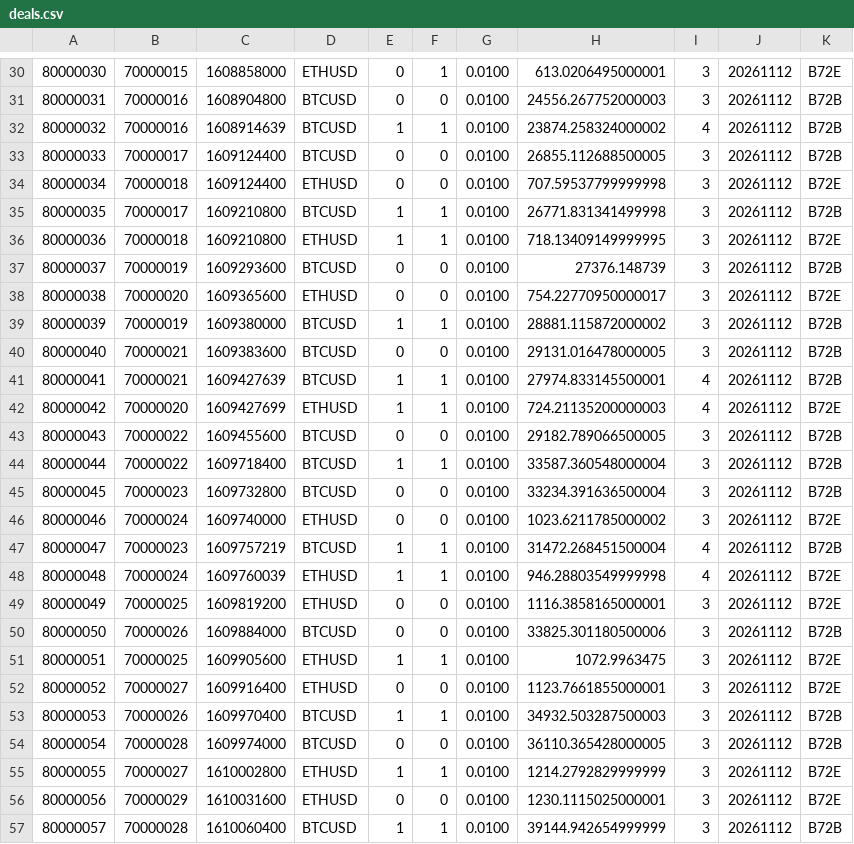
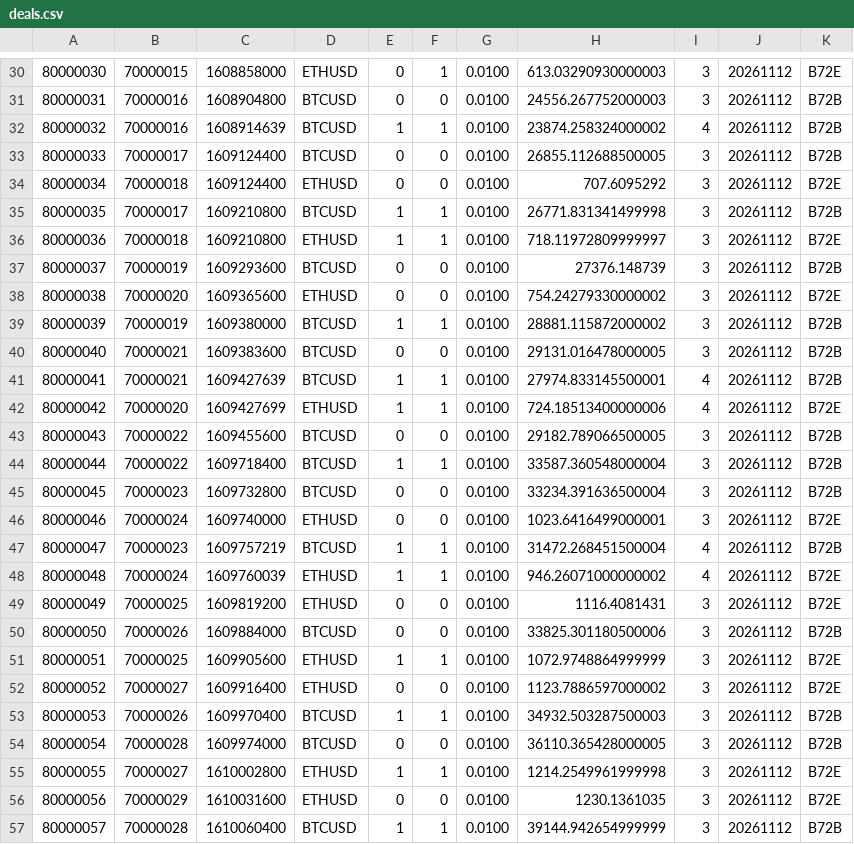
Before and after one commit to martinnathan980-prog/gold-orb, a CSV file: lab/robot/spike/out/run_2020-12_2021-06_btc_eth/_mock/deals.csv, drawn as a sheet; only a part is shown, gaps mark what is left out; the diff covers the shown part only.

```diff
--- a/lab/robot/spike/out/run_2020-12_2021-06_btc_eth/_mock/deals.csv
+++ b/lab/robot/spike/out/run_2020-12_2021-06_btc_eth/_mock/deals.csv
@@ -30,2 +30,2 @@
-80000030,70000015,1608858000,ETHUSD,0,1,0.0100,613.0206495000001,3,20261112,B72E
+80000030,70000015,1608858000,ETHUSD,0,1,0.0100,613.03290930000003,3,20261112,B72E
 80000031,70000016,1608904800,BTCUSD,0,0,0.0100,24556.267752000003,3,20261112,B72B
@@ -33,7 +33,7 @@
 80000033,70000017,1609124400,BTCUSD,0,0,0.0100,26855.112688500005,3,20261112,B72B
-80000034,70000018,1609124400,ETHUSD,0,0,0.0100,707.59537799999998,3,20261112,B72E
+80000034,70000018,1609124400,ETHUSD,0,0,0.0100,707.6095292,3,20261112,B72E
 80000035,70000017,1609210800,BTCUSD,1,1,0.0100,26771.831341499998,3,20261112,B72B
-80000036,70000018,1609210800,ETHUSD,1,1,0.0100,718.13409149999995,3,20261112,B72E
+80000036,70000018,1609210800,ETHUSD,1,1,0.0100,718.11972809999997,3,20261112,B72E
 80000037,70000019,1609293600,BTCUSD,0,0,0.0100,27376.148739,3,20261112,B72B
-80000038,70000020,1609365600,ETHUSD,0,0,0.0100,754.22770950000017,3,20261112,B72E
+80000038,70000020,1609365600,ETHUSD,0,0,0.0100,754.24279330000002,3,20261112,B72E
 80000039,70000019,1609380000,BTCUSD,1,1,0.0100,28881.115872000002,3,20261112,B72B
@@ -41,3 +41,3 @@
 80000041,70000021,1609427639,BTCUSD,1,1,0.0100,27974.833145500001,4,20261112,B72B
-80000042,70000020,1609427699,ETHUSD,1,1,0.0100,724.21135200000003,4,20261112,B72E
+80000042,70000020,1609427699,ETHUSD,1,1,0.0100,724.18513400000006,4,20261112,B72E
 80000043,70000022,1609455600,BTCUSD,0,0,0.0100,29182.789066500005,3,20261112,B72B
@@ -45,13 +45,13 @@
 80000045,70000023,1609732800,BTCUSD,0,0,0.0100,33234.391636500004,3,20261112,B72B
-80000046,70000024,1609740000,ETHUSD,0,0,0.0100,1023.6211785000002,3,20261112,B72E
+80000046,70000024,1609740000,ETHUSD,0,0,0.0100,1023.6416499000001,3,20261112,B72E
 80000047,70000023,1609757219,BTCUSD,1,1,0.0100,31472.268451500004,4,20261112,B72B
-80000048,70000024,1609760039,ETHUSD,1,1,0.0100,946.28803549999998,4,20261112,B72E
-80000049,70000025,1609819200,ETHUSD,0,0,0.0100,1116.3858165000001,3,20261112,B72E
+80000048,70000024,1609760039,ETHUSD,1,1,0.0100,946.26071000000002,4,20261112,B72E
+80000049,70000025,1609819200,ETHUSD,0,0,0.0100,1116.4081431,3,20261112,B72E
 80000050,70000026,1609884000,BTCUSD,0,0,0.0100,33825.301180500006,3,20261112,B72B
-80000051,70000025,1609905600,ETHUSD,1,1,0.0100,1072.9963475,3,20261112,B72E
-80000052,70000027,1609916400,ETHUSD,0,0,0.0100,1123.7661855000001,3,20261112,B72E
+80000051,70000025,1609905600,ETHUSD,1,1,0.0100,1072.9748864999999,3,20261112,B72E
+80000052,70000027,1609916400,ETHUSD,0,0,0.0100,1123.7886597000002,3,20261112,B72E
 80000053,70000026,1609970400,BTCUSD,1,1,0.0100,34932.503287500003,3,20261112,B72B
 80000054,70000028,1609974000,BTCUSD,0,0,0.0100,36110.365428000005,3,20261112,B72B
-80000055,70000027,1610002800,ETHUSD,1,1,0.0100,1214.2792829999999,3,20261112,B72E
-80000056,70000029,1610031600,ETHUSD,0,0,0.0100,1230.1115025000001,3,20261112,B72E
+80000055,70000027,1610002800,ETHUSD,1,1,0.0100,1214.2549961999998,3,20261112,B72E
+80000056,70000029,1610031600,ETHUSD,0,0,0.0100,1230.1361035,3,20261112,B72E
 80000057,70000028,1610060400,BTCUSD,1,1,0.0100,39144.942654999999,3,20261112,B72B
```
Also changed, not shown: 145 edited cells elsewhere in this file, lab/robot/spike/out/run_2020-12_2021-06_btc_eth/spike_journal.csv, 7 other files.
